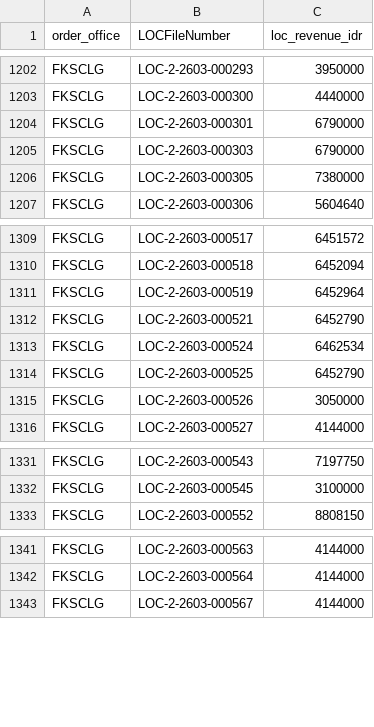
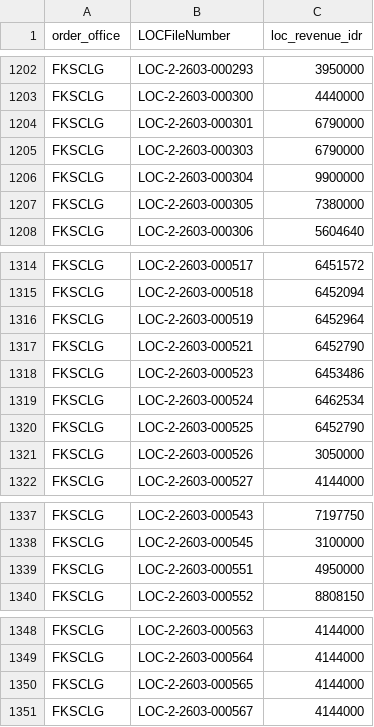
Before and after one commit to romanusdd-spec/ftu-visibility-app, a CSV file: data/ops/fact_loc_revenue_mtd.csv, drawn as a sheet; only a part is shown, gaps mark what is left out; the diff covers the shown part only; the diff names each change by its address in the sheet, - before the commit and + after, or states it on an @@ line.

```diff
--- a/data/ops/fact_loc_revenue_mtd.csv
+++ b/data/ops/fact_loc_revenue_mtd.csv
+row 1206: FKSCLG | LOC-2-2603-000304 | 9900000
+row 1318: FKSCLG | LOC-2-2603-000523 | 6453486
+row 1339: FKSCLG | LOC-2-2603-000551 | 4950000
+row 1350: FKSCLG | LOC-2-2603-000565 | 4144000
```
Also changed, not shown: 16 added rows elsewhere in this file, data/commercial/fact_wo_submission_detail.csv, data/ops/fact_loc_compliance_detail_mtd.csv, 9 other files.
